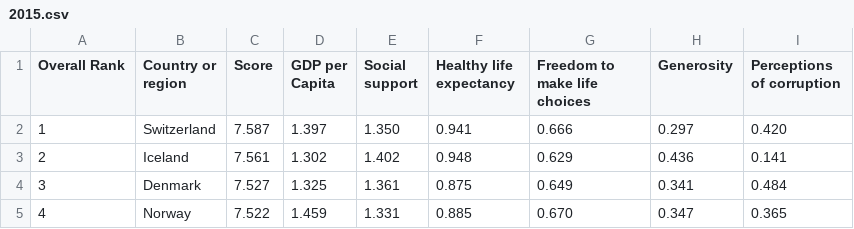
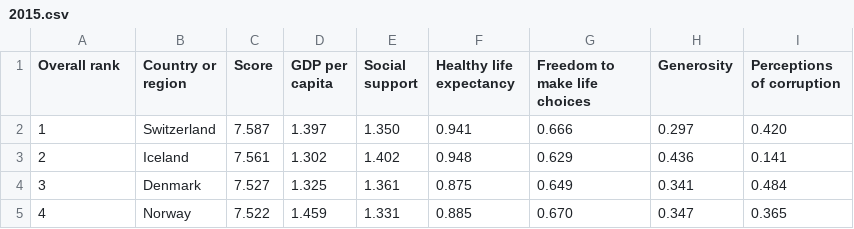
Before and after one commit to erumtw/WorldHappyBRO, a CSV file: World Happiness Report up to 2022/2015.csv, drawn as a sheet; only a part is shown.

```diff
--- a/World Happiness Report up to 2022/2015.csv
+++ b/World Happiness Report up to 2022/2015.csv
@@ -1,2 +1,2 @@
-Overall Rank,Country or region,Score,GDP per Capita,Social support,Healthy life expectancy,Freedom to make life choices,Generosity,Perceptions of corruption
+Overall rank,Country or region,Score,GDP per capita,Social support,Healthy life expectancy,Freedom to make life choices,Generosity,Perceptions of corruption
 1,Switzerland,7.587,1.397,1.350,0.941,0.666,0.297,0.420
```
Also changed, not shown: World Happiness Report up to 2022/2016.csv, 1 other file.
